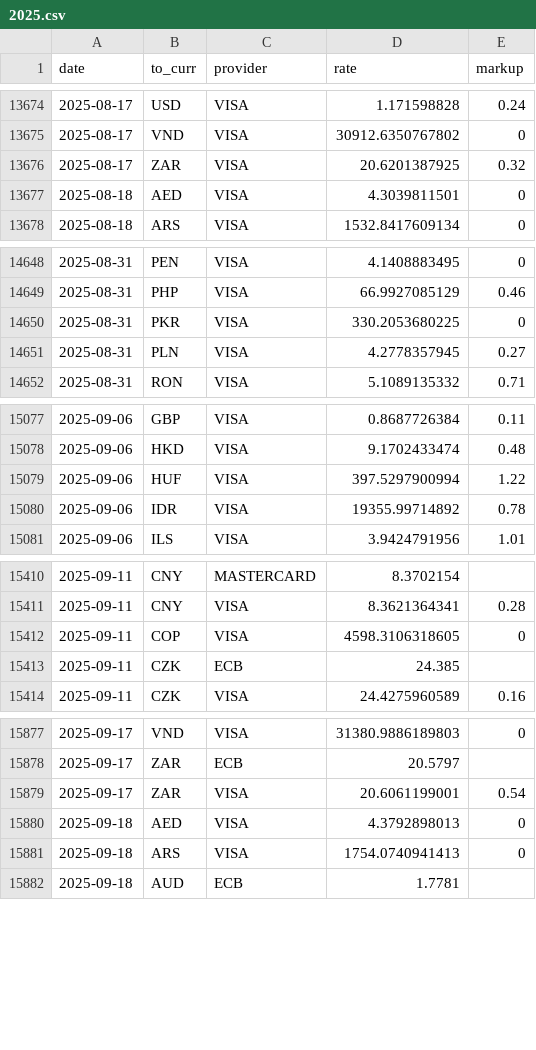
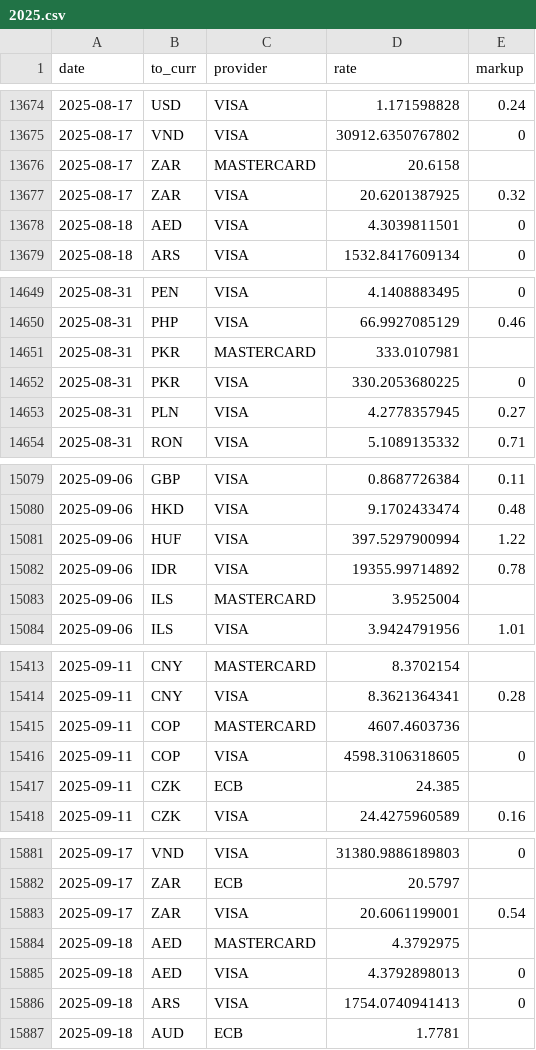
Before and after one commit to avishj/ForexRadar, a CSV file: db/EUR/2025.csv, drawn as a sheet; only a part is shown, gaps mark what is left out; the diff covers the shown part only; the diff names each change by its address in the sheet, - before the commit and + after, or states it on an @@ line.

```diff
--- a/db/EUR/2025.csv
+++ b/db/EUR/2025.csv
+row 13676: 2025-08-17 | ZAR | MASTERCARD | 20.6158
+row 14651: 2025-08-31 | PKR | MASTERCARD | 333.0107981
+row 15083: 2025-09-06 | ILS | MASTERCARD | 3.9525004
+row 15415: 2025-09-11 | COP | MASTERCARD | 4607.4603736
+row 15884: 2025-09-18 | AED | MASTERCARD | 4.3792975
```
Also changed, not shown: 12 added rows elsewhere in this file, db/GBP/2025.csv, db/INR/2025.csv, 28 other files.
